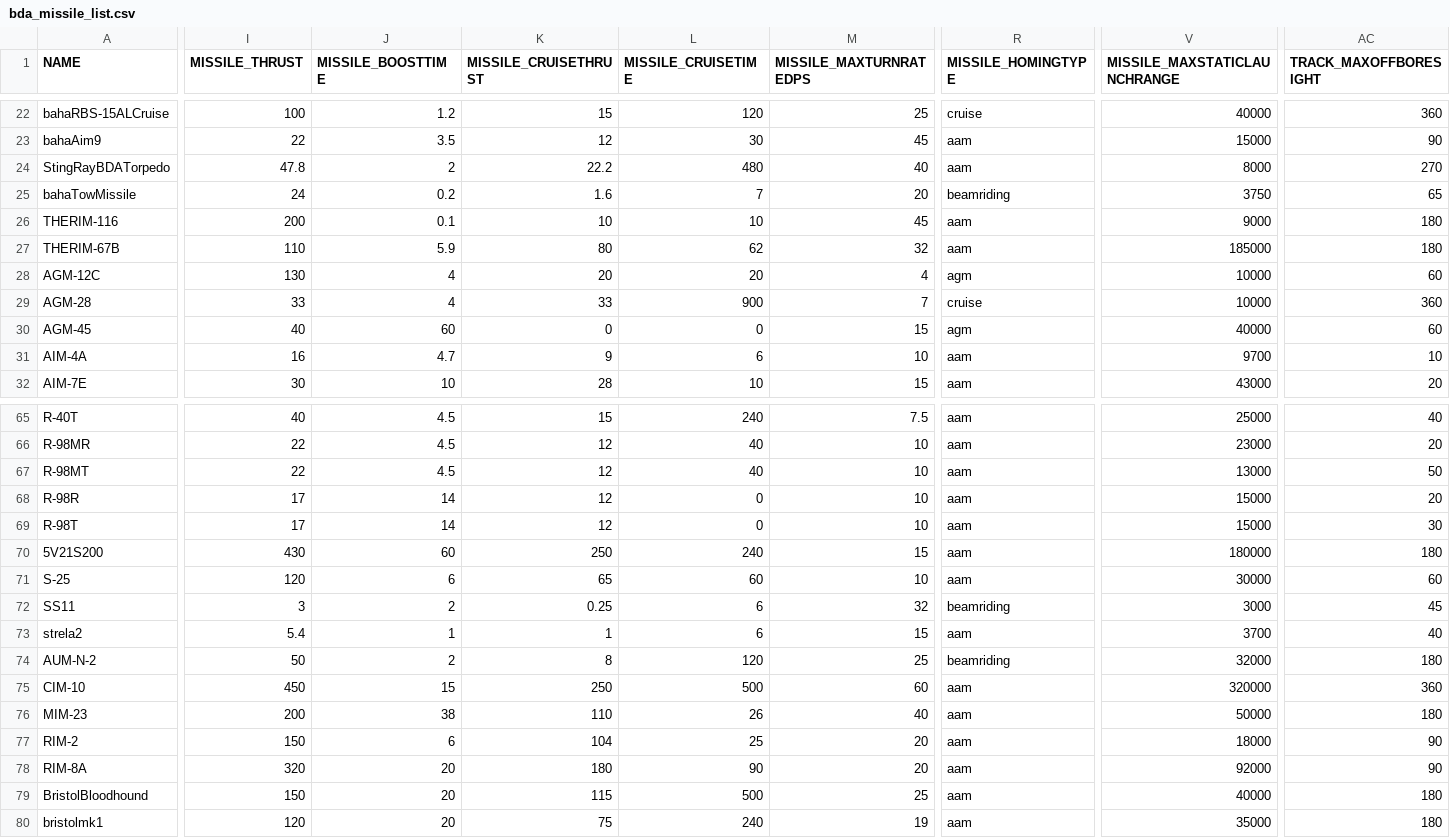
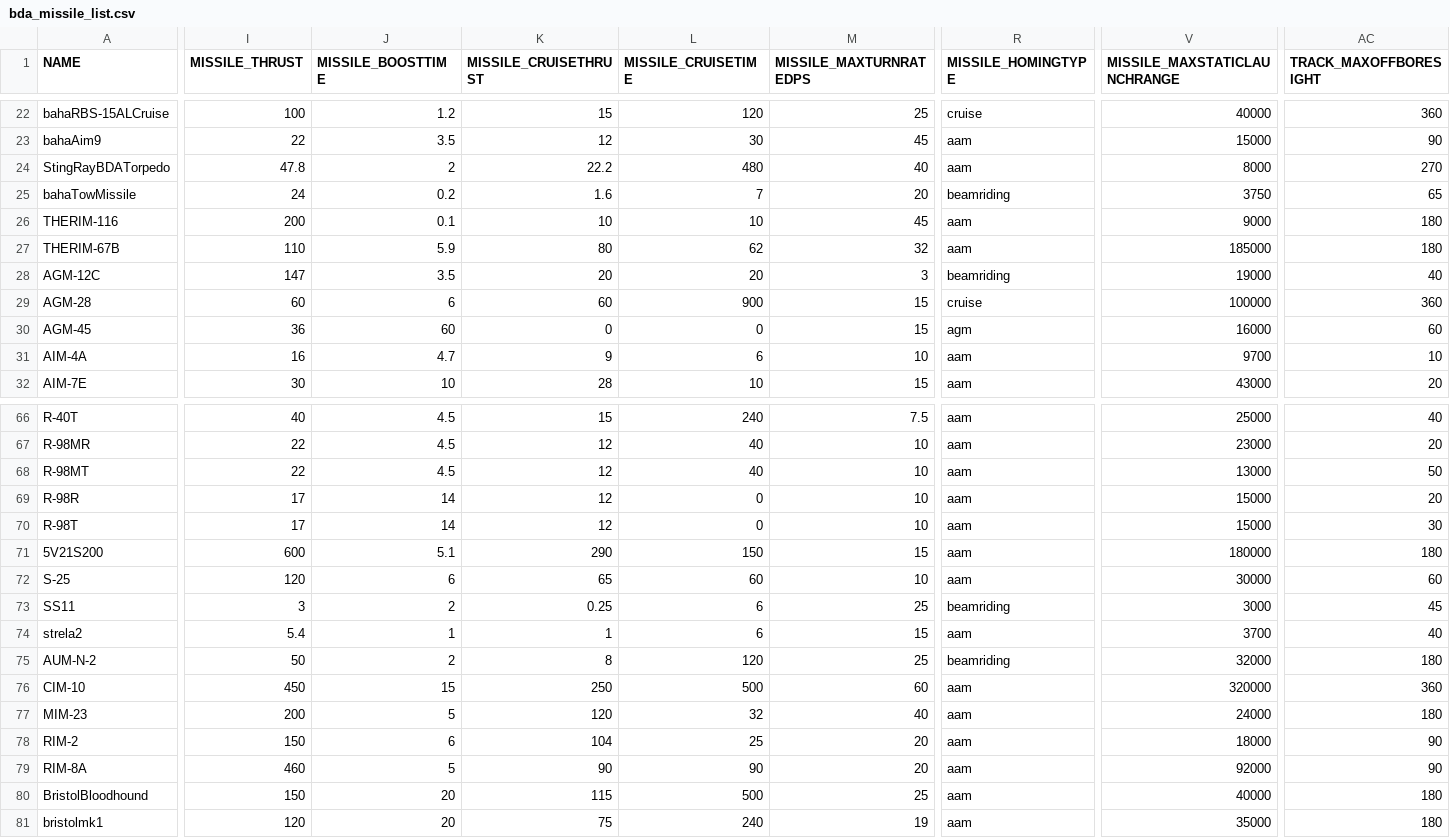
Before and after one commit to Geoplex-Official/KSP-NoU-Modpack, a CSV file: BDArmory/Plugins/PluginData/BDArmory/bda_missile_list.csv, drawn as a sheet; only a part is shown, gaps mark what is left out; addresses are those after the commit; the diff covers the shown part only; the diff names each change by its address in the sheet, - before the commit and + after, or states it on an @@ line.

```diff
--- a/BDArmory/Plugins/PluginData/BDArmory/bda_missile_list.csv
+++ b/BDArmory/Plugins/PluginData/BDArmory/bda_missile_list.csv
-I28 (MISSILE_THRUST): 130
+I28 (MISSILE_THRUST): 147
-J28 (MISSILE_BOOSTTIME): 4
+J28 (MISSILE_BOOSTTIME): 3.5
-M28 (MISSILE_MAXTURNRATEDPS): 4
+M28 (MISSILE_MAXTURNRATEDPS): 3
-R28 (MISSILE_HOMINGTYPE): agm
+R28 (MISSILE_HOMINGTYPE): beamriding
-V28 (MISSILE_MAXSTATICLAUNCHRANGE): 10000
+V28 (MISSILE_MAXSTATICLAUNCHRANGE): 19000
-AC28 (TRACK_MAXOFFBORESIGHT): 60
+AC28 (TRACK_MAXOFFBORESIGHT): 40
-I29 (MISSILE_THRUST): 33
+I29 (MISSILE_THRUST): 60
-J29 (MISSILE_BOOSTTIME): 4
+J29 (MISSILE_BOOSTTIME): 6
-K29 (MISSILE_CRUISETHRUST): 33
+K29 (MISSILE_CRUISETHRUST): 60
-M29 (MISSILE_MAXTURNRATEDPS): 7
+M29 (MISSILE_MAXTURNRATEDPS): 15
-V29 (MISSILE_MAXSTATICLAUNCHRANGE): 10000
+V29 (MISSILE_MAXSTATICLAUNCHRANGE): 100000
-I30 (MISSILE_THRUST): 40
+I30 (MISSILE_THRUST): 36
-V30 (MISSILE_MAXSTATICLAUNCHRANGE): 40000
+V30 (MISSILE_MAXSTATICLAUNCHRANGE): 16000
-I71 (MISSILE_THRUST): 430
+I71 (MISSILE_THRUST): 600
-J71 (MISSILE_BOOSTTIME): 60
+J71 (MISSILE_BOOSTTIME): 5.1
-K71 (MISSILE_CRUISETHRUST): 250
+K71 (MISSILE_CRUISETHRUST): 290
-L71 (MISSILE_CRUISETIME): 240
+L71 (MISSILE_CRUISETIME): 150
-M73 (MISSILE_MAXTURNRATEDPS): 32
+M73 (MISSILE_MAXTURNRATEDPS): 25
-J77 (MISSILE_BOOSTTIME): 38
+J77 (MISSILE_BOOSTTIME): 5
-K77 (MISSILE_CRUISETHRUST): 110
+K77 (MISSILE_CRUISETHRUST): 120
-L77 (MISSILE_CRUISETIME): 26
+L77 (MISSILE_CRUISETIME): 32
-V77 (MISSILE_MAXSTATICLAUNCHRANGE): 50000
+V77 (MISSILE_MAXSTATICLAUNCHRANGE): 24000
-I79 (MISSILE_THRUST): 320
+I79 (MISSILE_THRUST): 460
-J79 (MISSILE_BOOSTTIME): 20
+J79 (MISSILE_BOOSTTIME): 5
-K79 (MISSILE_CRUISETHRUST): 180
+K79 (MISSILE_CRUISETHRUST): 90
```
Also changed, not shown: 1 added row and 39 edited cells elsewhere in this file, BDArmory/Plugins/PluginData/BDArmory/bda_weapons_list.csv, 41 other files.
